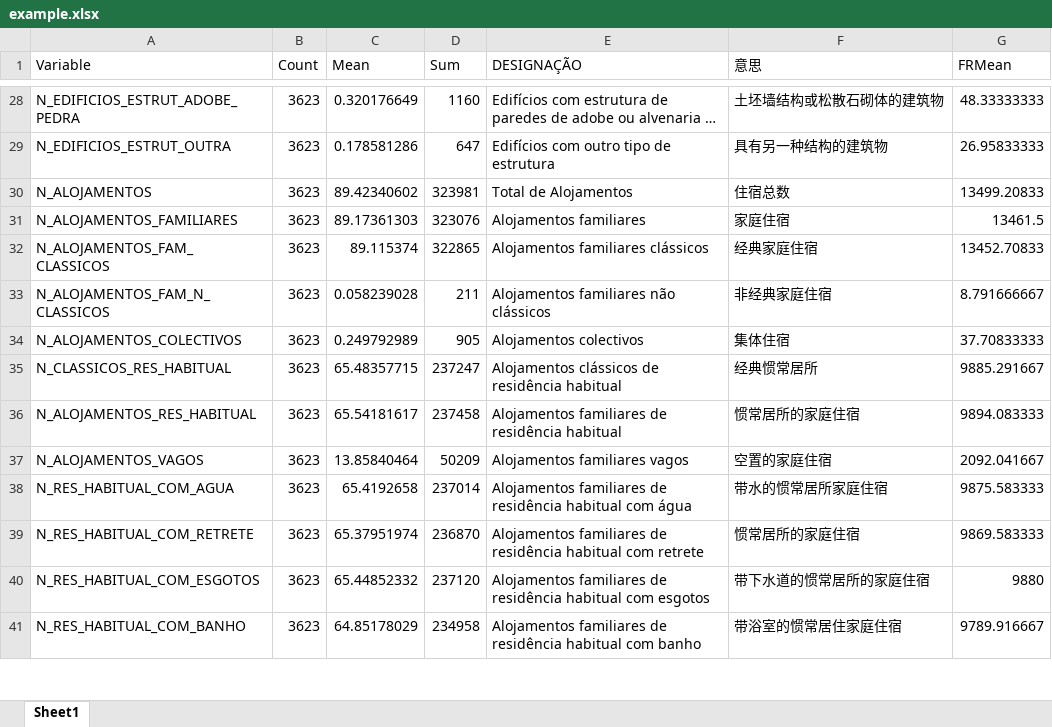
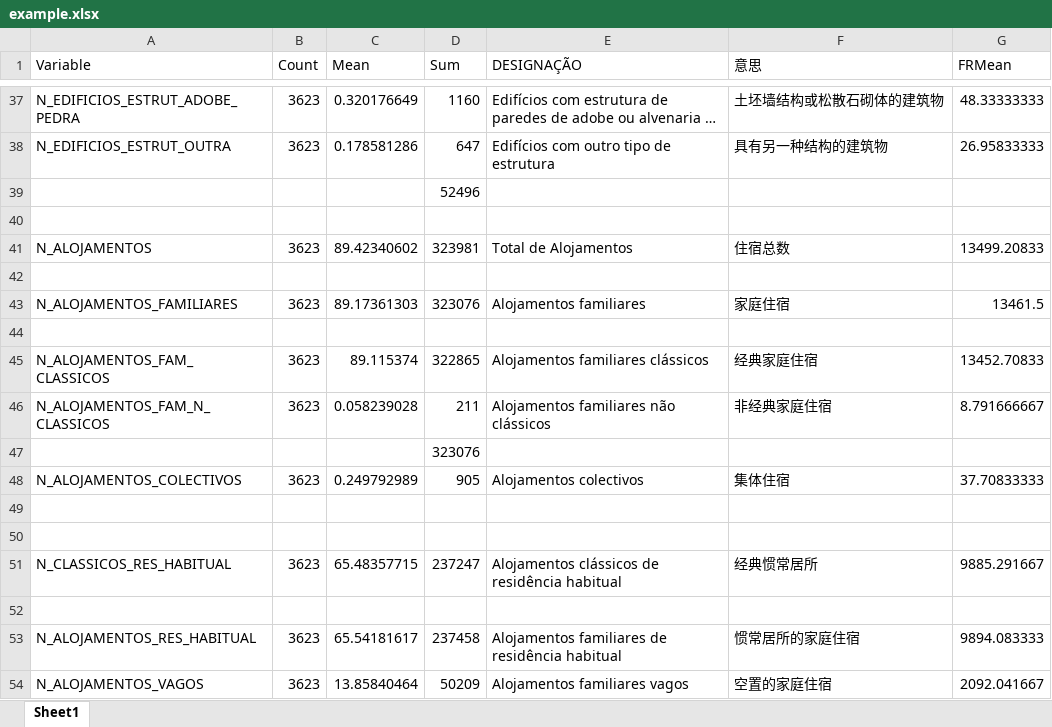
Before and after one commit to TJZLiu/Lisbon-freguesias, an Excel workbook: data/census 2011/example.xlsx, sheet Sheet1, drawn as a sheet; only a part is shown, gaps mark what is left out; the shorter side is filled out with more unchanged rows; long unchanged cells end in …; values as stored, in another font and other column widths than the file's, no cell formats; the diff covers the shown part only; the diff names each change by its address in the sheet, - before the commit and + after, or states it on an @@ line.

```diff
--- a/data/census 2011/example.xlsx (sheet Sheet1)
+++ b/data/census 2011/example.xlsx (sheet Sheet1)
+row 39:  |  |  | 52496
+row 40: (empty)
+row 42: (empty)
+row 44: (empty)
+row 47:  |  |  | 323076
+row 49: (empty)
+row 50: (empty)
+row 52: (empty)
```
Also changed, not shown: 60 added rows, 6 moved rows and 7 edited cells elsewhere in this sheet, cell formats, 20 other files.
